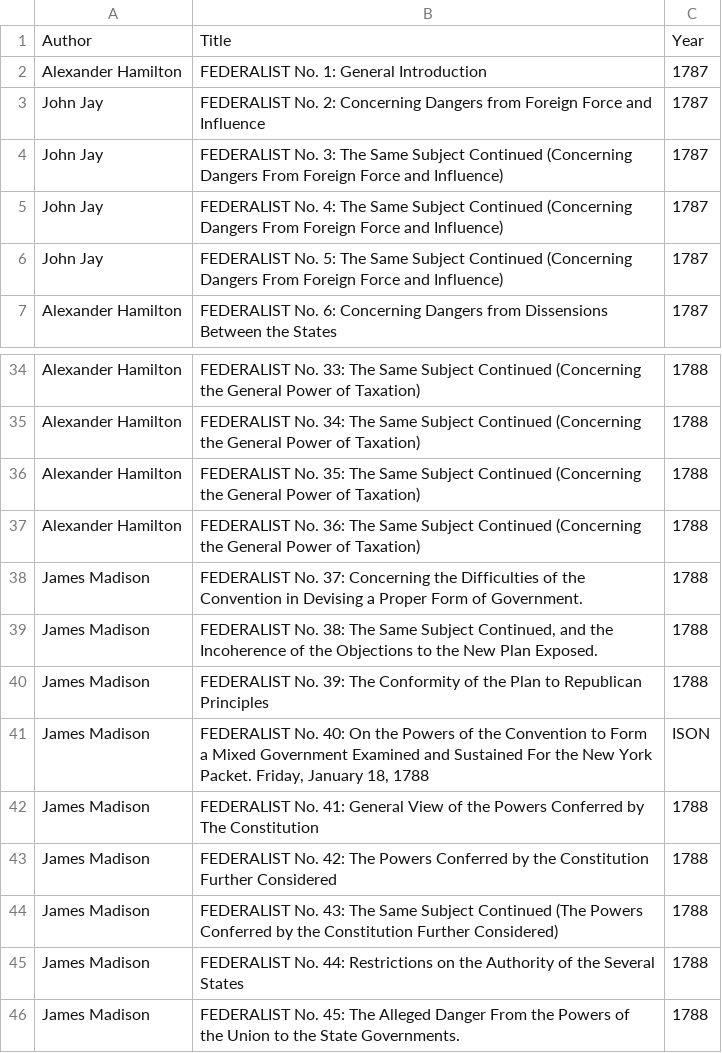
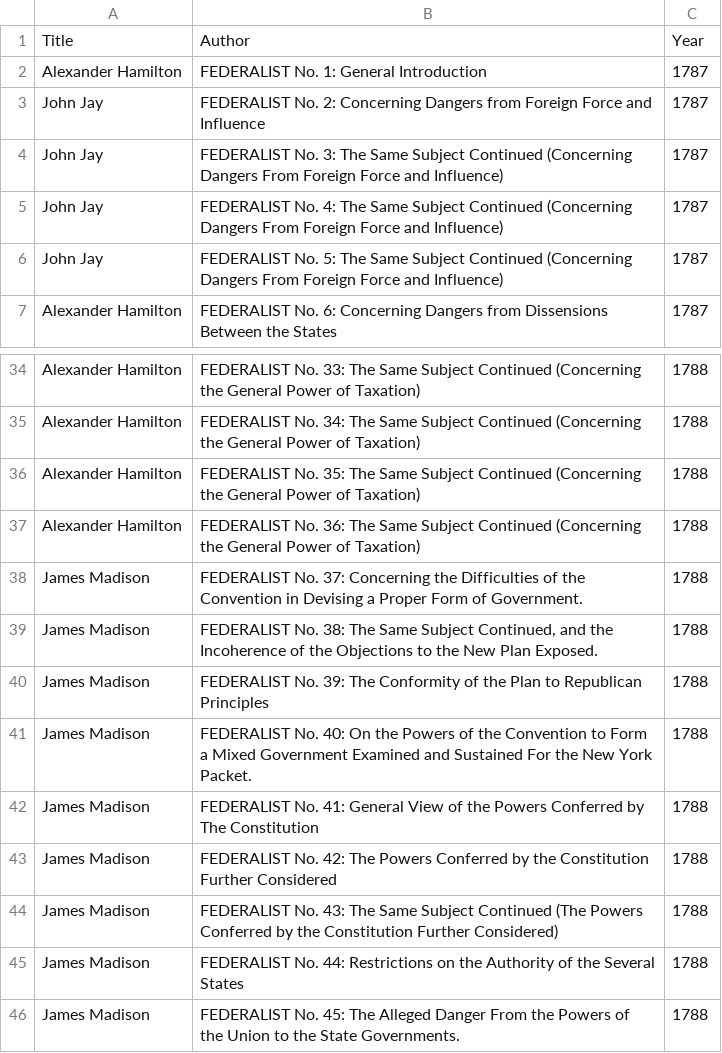
Before and after one commit to luCada64/Authorship_Attribution_Methods_On_NLG_Text, a CSV file: hu-Corpus/fedBiblograthy.csv, drawn as a sheet; only a part is shown, gaps mark what is left out.

```diff
--- a/hu-Corpus/fedBiblograthy.csv
+++ b/hu-Corpus/fedBiblograthy.csv
@@ -1,2 +1,2 @@
-Author, Title, Year
+Title,Author,Year
 Alexander Hamilton, "FEDERALIST No. 1: General Introduction", 1787
@@ -40,3 +40,3 @@ James Madison, "FEDERALIST No. 38: The Same Subject Continued, and the Incoheren
 James Madison, "FEDERALIST No. 39: The Conformity of the Plan to Republican Principles", 1788
-James Madison, "FEDERALIST No. 40: On the Powers of the Convention to Form a Mixed Government Examined and Sustained For the New York Packet. Friday, January 18, 1788", ISON
+James Madison, "FEDERALIST No. 40: On the Powers of the Convention to Form a Mixed Government Examined and Sustained For the New York Packet. ", 1788
 James Madison, "FEDERALIST No. 41: General View of the Powers Conferred by The Constitution", 1788
```
Also changed, not shown: 4 other files.
